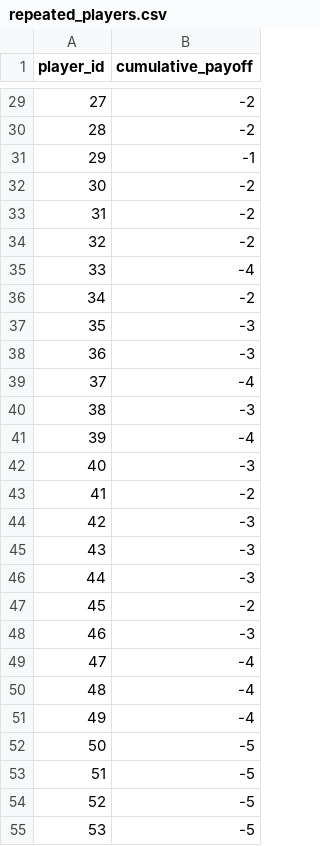
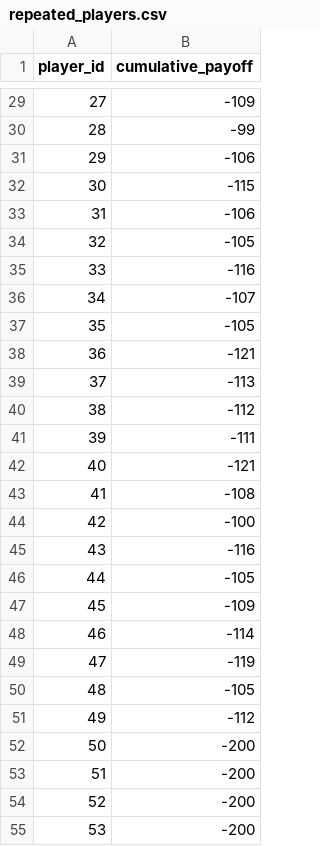
Before and after one commit to nastiacatta/gametheory, a CSV file: outputs/repeated_players.csv, drawn as a sheet; only a part is shown, gaps mark what is left out; the diff covers the shown part only.

```diff
--- a/outputs/repeated_players.csv
+++ b/outputs/repeated_players.csv
@@ -29,27 +29,27 @@ player_id,cumulative_payoff
-27,-2
-28,-2
-29,-1
-30,-2
-31,-2
-32,-2
-33,-4
-34,-2
-35,-3
-36,-3
-37,-4
-38,-3
-39,-4
-40,-3
-41,-2
-42,-3
-43,-3
-44,-3
-45,-2
-46,-3
-47,-4
-48,-4
-49,-4
-50,-5
-51,-5
-52,-5
-53,-5
+27,-109
+28,-99
+29,-106
+30,-115
+31,-106
+32,-105
+33,-116
+34,-107
+35,-105
+36,-121
+37,-113
+38,-112
+39,-111
+40,-121
+41,-108
+42,-100
+43,-116
+44,-105
+45,-109
+46,-114
+47,-119
+48,-105
+49,-112
+50,-200
+51,-200
+52,-200
+53,-200
```
Also changed, not shown: 74 edited cells elsewhere in this file, outputs/repeated_summary.csv, 13 other files.
